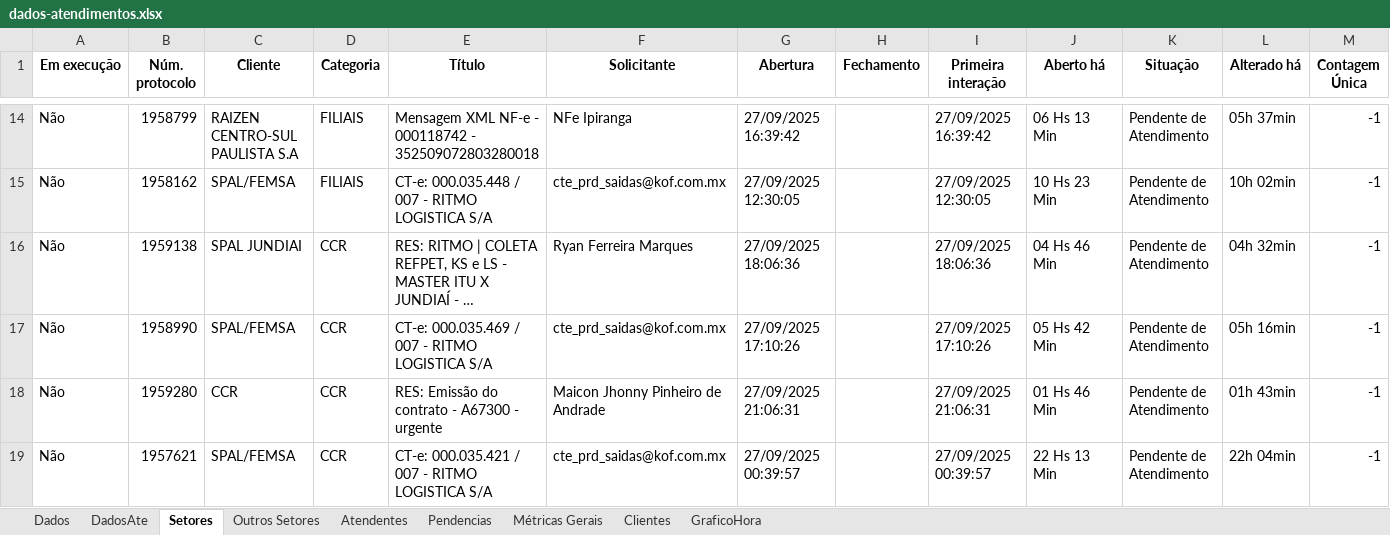
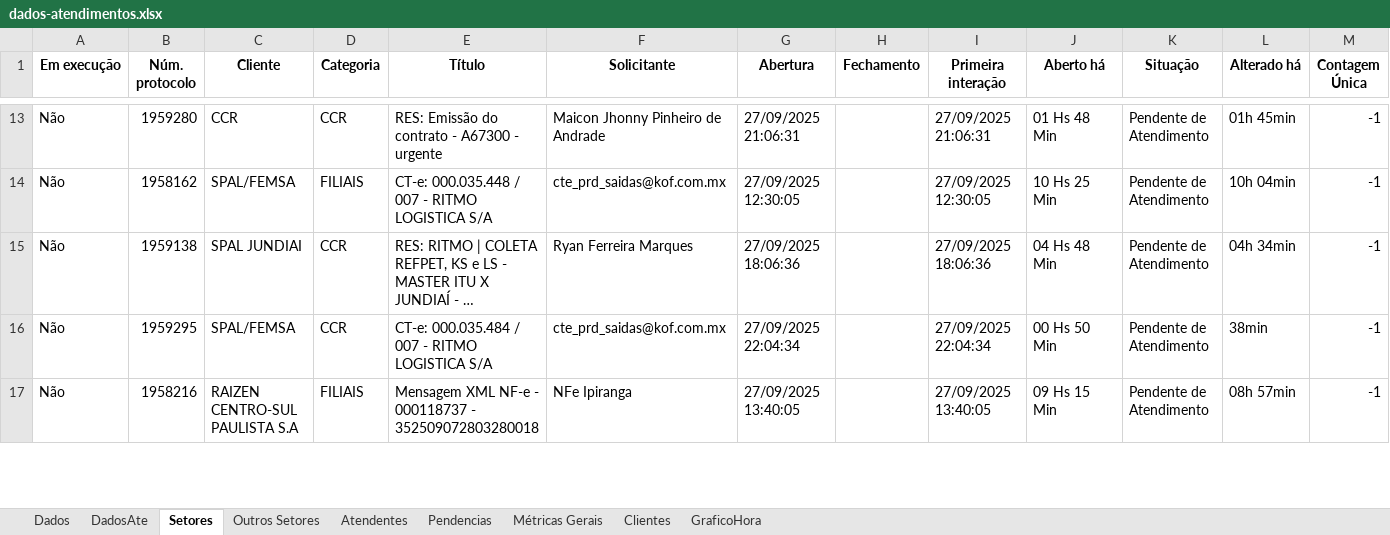
Before and after one commit to GabrielSilvaRit/Excel-painel, an Excel workbook: dados-atendimentos.xlsx, sheet Setores, drawn as a sheet; only a part is shown, gaps mark what is left out; long unchanged cells end in …; values as stored, in another font and other column widths than the file's, no borders; removed rows and columns are numbered as before the commit, all else as after; the diff covers the shown part only; the diff names each change by its address in the sheet, - before the commit and + after, or states it on an @@ line.

```diff
--- a/dados-atendimentos.xlsx (sheet Setores)
+++ b/dados-atendimentos.xlsx (sheet Setores)
-B13 (Núm. protocolo): 1958799
+B13 (Núm. protocolo): 1959280
-C13 (Cliente): RAIZEN CENTRO-SUL PAULISTA S.A
+C13 (Cliente): CCR
-D13 (Categoria): FILIAIS
+D13 (Categoria): CCR
-E13 (Título): Mensagem XML NF-e - 000118742 - 352509072803280018
+E13 (Título): RES: Emissão do contrato - A67300 - urgente
-F13 (Solicitante): NFe Ipiranga
+F13 (Solicitante): Maicon Jhonny Pinheiro de Andrade
-G13 (Abertura): 27/09/2025 16:39:42
+G13 (Abertura): 27/09/2025 21:06:31
-I13 (Primeira interação): 27/09/2025 16:39:42
+I13 (Primeira interação): 27/09/2025 21:06:31
-J13 (Aberto há): 06 Hs 13 Min
+J13 (Aberto há): 01 Hs 48 Min
-L13 (Alterado há): 05h 37min
+L13 (Alterado há): 01h 45min
-J14 (Aberto há): 10 Hs 23 Min
+J14 (Aberto há): 10 Hs 25 Min
-L14 (Alterado há): 10h 02min
+L14 (Alterado há): 10h 04min
-J15 (Aberto há): 04 Hs 46 Min
+J15 (Aberto há): 04 Hs 48 Min
-L15 (Alterado há): 04h 32min
+L15 (Alterado há): 04h 34min
-B16 (Núm. protocolo): 1958990
+B16 (Núm. protocolo): 1959295
-E16 (Título): CT-e: 000.035.469 / 007 - RITMO LOGISTICA S/A
+E16 (Título): CT-e: 000.035.484 / 007 - RITMO LOGISTICA S/A
-G16 (Abertura): 27/09/2025 17:10:26
+G16 (Abertura): 27/09/2025 22:04:34
-I16 (Primeira interação): 27/09/2025 17:10:26
+I16 (Primeira interação): 27/09/2025 22:04:34
-J16 (Aberto há): 05 Hs 42 Min
+J16 (Aberto há): 00 Hs 50 Min
-L16 (Alterado há): 05h 16min
+L16 (Alterado há): 38min
-row 18: Não | 1959280 | CCR | CCR | RES: Emissão do contrato - A67300 - urgente | Maicon Jhonny Pinheiro de Andrade | 27/09/2025 21:06:31 |  | 27/09/2025 21:06:31 | 01 Hs 46 Min | Pendente de Atendimento | 01h 43min | -1
-B17 (Núm. protocolo): 1957621
+B17 (Núm. protocolo): 1958216
-C17 (Cliente): SPAL/FEMSA
+C17 (Cliente): RAIZEN CENTRO-SUL PAULISTA S.A
-D17 (Categoria): CCR
+D17 (Categoria): FILIAIS
-E17 (Título): CT-e: 000.035.421 / 007 - RITMO LOGISTICA S/A
+E17 (Título): Mensagem XML NF-e - 000118737 - 352509072803280018
-F17 (Solicitante): cte_prd_saidas@kof.com.mx
+F17 (Solicitante): NFe Ipiranga
-G17 (Abertura): 27/09/2025 00:39:57
+G17 (Abertura): 27/09/2025 13:40:05
-I17 (Primeira interação): 27/09/2025 00:39:57
+I17 (Primeira interação): 27/09/2025 13:40:05
-J17 (Aberto há): 22 Hs 13 Min
+J17 (Aberto há): 09 Hs 15 Min
-L17 (Alterado há): 22h 04min
+L17 (Alterado há): 08h 57min
```
Also changed, not shown: 4 added rows, 3 removed rows and 55 edited cells elsewhere in this sheet, sheet Dados.
